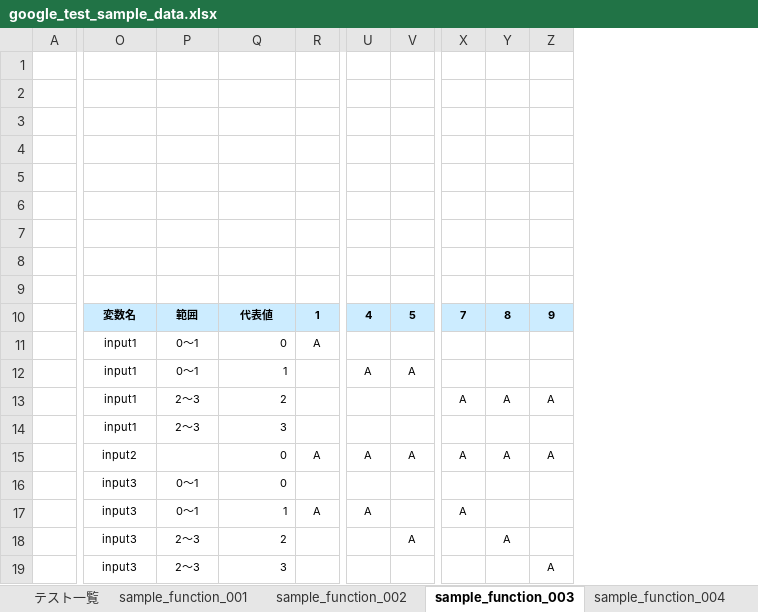
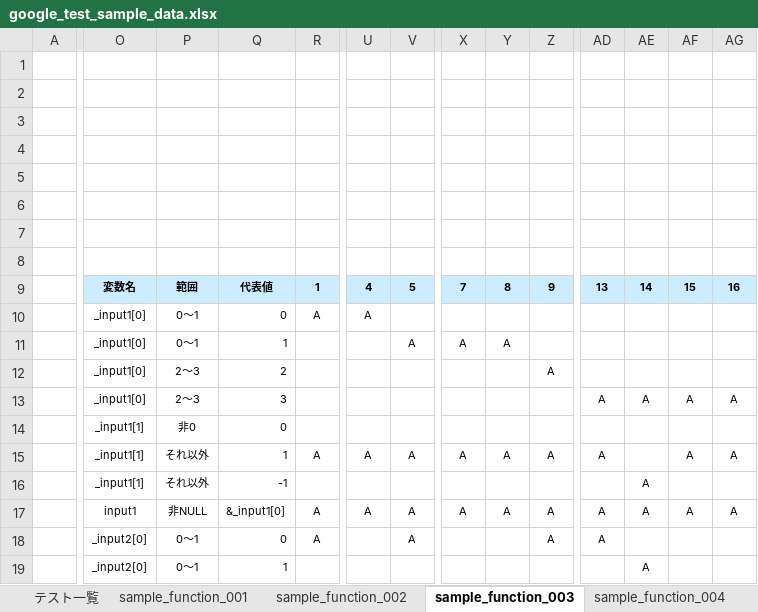
Before and after one commit to CountrySideEngineer/AutoTestPrep, an Excel workbook: doc/sample/test_sample_input/google_test_sample_data.xlsx, sheet sample_function_003, drawn as a sheet; only a part is shown, gaps mark what is left out; values as stored, in another font and other column widths than the file's, no borders; conditional formats not drawn; removed rows and columns are numbered as before the commit, all else as after; rows hold the shown columns only; the diff covers the shown part only; the diff names each change by its address in the sheet, - before the commit and + after, or states it on an @@ line.

Commit message:
Update samples.

```diff
--- a/doc/sample/test_sample_input/google_test_sample_data.xlsx (sheet sample_function_003)
+++ b/doc/sample/test_sample_input/google_test_sample_data.xlsx (sheet sample_function_003)
+column AD, row 9: 13; rows 17-18: A | A
+column AE, row 9: 14; row 17: A
+column AF, row 9: 15; row 17: A
+column AG, row 9: 16; row 17: A
-row 7: (empty)
-O10:O11: input1
+O10:O11: _input1[0]
-U10: (empty)
+U10: A
-U11: A
+U11: (empty)
-X11: (empty)
+X11: A
-Y11: (empty)
+Y11: A
-row 13:  | input1 | 2～3 | 2 |  |  |  | A | A | A
-O12: input1
+O12: _input1[0]
-Q12: 3
+Q12: 2
-Z12: (empty)
+Z12: A
+row 13:  | _input1[0] | 2～3 | 3 |  |  |  |  |  |  | A | A | A | A
+row 14:  | _input1[1] | 非0 | 0
+row 15:  | _input1[1] | それ以外 | 1 | A | A | A | A | A | A | A |  | A | A
+row 16:  | _input1[1] | それ以外 | -1 |  |  |  |  |  |  |  | A
-O17: input2
+O17: input1
-P17: (empty)
+P17: 非NULL
-Q17: 0
+Q17: &_input1[0]
-O18: input3
+O18: _input2[0]
-R18: (empty)
+R18: A
-V18: (empty)
+V18: A
-Z18: (empty)
+Z18: A
-row 17:  | input3 | 0～1 | 1 | A | A |  | A
-row 18:  | input3 | 2～3 | 2 |  |  | A |  | A
-row 19:  | input3 | 2～3 | 3 |  |  |  |  |  | A
+row 19:  | _input2[0] | 0～1 | 1 |  |  |  |  |  |  |  | A
```
Also changed, not shown: 6 added rows, 6 removed rows and 9 edited cells elsewhere in this sheet, sheet sample_function_004, sheet sample_function_002, sheet sample_function_001, other sheet tabs, 5 other files.
